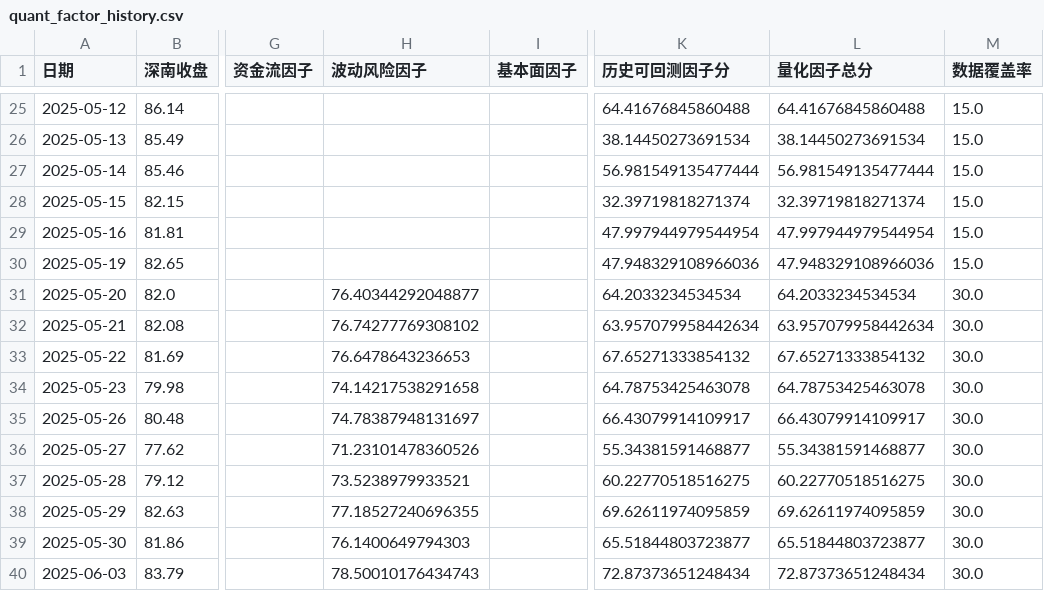
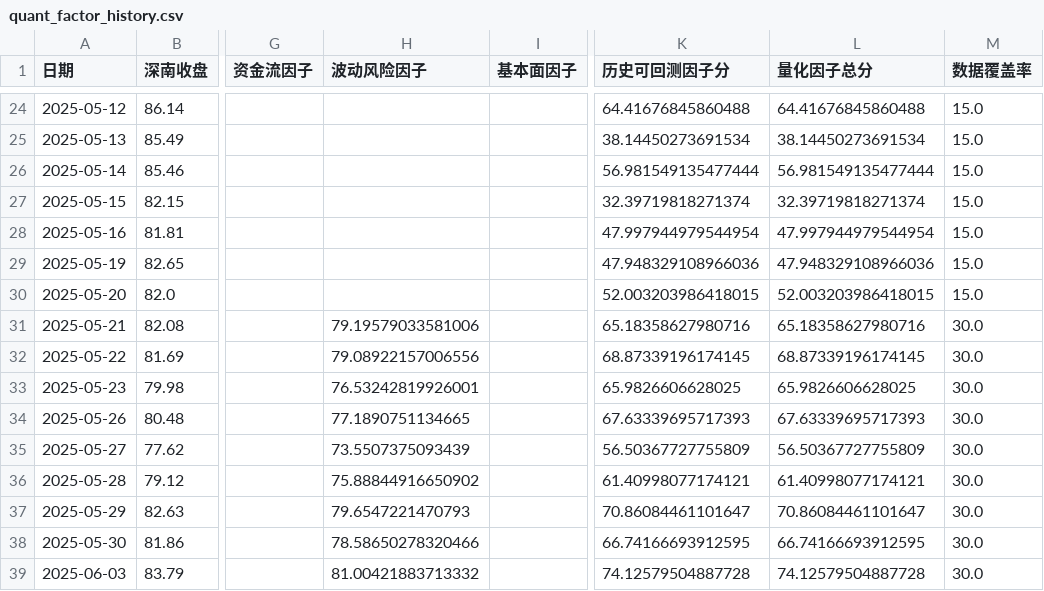
Before and after one commit to yuxzhang1987-maker/shennan-score-dashboard, a CSV file: data/quant_factor_history.csv, drawn as a sheet; only a part is shown, gaps mark what is left out; addresses are those after the commit; the diff covers the shown part only; the diff names each change by its address in the sheet, - before the commit and + after, or states it on an @@ line.

```diff
--- a/data/quant_factor_history.csv
+++ b/data/quant_factor_history.csv
-H30 (波动风险因子): 76.40344292048877
+H30 (波动风险因子): (empty)
-K30 (历史可回测因子分): 64.2033234534534
+K30 (历史可回测因子分): 52.003203986418015
-L30 (量化因子总分): 64.2033234534534
+L30 (量化因子总分): 52.003203986418015
-M30 (数据覆盖率): 30.0
+M30 (数据覆盖率): 15.0
-H31 (波动风险因子): 76.74277769308102
+H31 (波动风险因子): 79.19579033581006
-K31 (历史可回测因子分): 63.957079958442634
+K31 (历史可回测因子分): 65.18358627980716
-L31 (量化因子总分): 63.957079958442634
+L31 (量化因子总分): 65.18358627980716
-H32 (波动风险因子): 76.6478643236653
+H32 (波动风险因子): 79.08922157006556
-K32 (历史可回测因子分): 67.65271333854132
+K32 (历史可回测因子分): 68.87339196174145
-L32 (量化因子总分): 67.65271333854132
+L32 (量化因子总分): 68.87339196174145
-H33 (波动风险因子): 74.14217538291658
+H33 (波动风险因子): 76.53242819926001
-K33 (历史可回测因子分): 64.78753425463078
+K33 (历史可回测因子分): 65.9826606628025
-L33 (量化因子总分): 64.78753425463078
+L33 (量化因子总分): 65.9826606628025
-H34 (波动风险因子): 74.78387948131697
+H34 (波动风险因子): 77.1890751134665
-K34 (历史可回测因子分): 66.43079914109917
+K34 (历史可回测因子分): 67.63339695717393
-L34 (量化因子总分): 66.43079914109917
+L34 (量化因子总分): 67.63339695717393
-H35 (波动风险因子): 71.23101478360526
+H35 (波动风险因子): 73.5507375093439
-K35 (历史可回测因子分): 55.34381591468877
+K35 (历史可回测因子分): 56.50367727755809
-L35 (量化因子总分): 55.34381591468877
+L35 (量化因子总分): 56.50367727755809
-H36 (波动风险因子): 73.5238979933521
+H36 (波动风险因子): 75.88844916650902
-K36 (历史可回测因子分): 60.22770518516275
+K36 (历史可回测因子分): 61.40998077174121
-L36 (量化因子总分): 60.22770518516275
+L36 (量化因子总分): 61.40998077174121
-H37 (波动风险因子): 77.18527240696355
+H37 (波动风险因子): 79.6547221470793
-K37 (历史可回测因子分): 69.62611974095859
+K37 (历史可回测因子分): 70.86084461101647
-L37 (量化因子总分): 69.62611974095859
+L37 (量化因子总分): 70.86084461101647
-H38 (波动风险因子): 76.1400649794303
+H38 (波动风险因子): 78.58650278320466
-K38 (历史可回测因子分): 65.51844803723877
+K38 (历史可回测因子分): 66.74166693912595
-L38 (量化因子总分): 65.51844803723877
+L38 (量化因子总分): 66.74166693912595
-H39 (波动风险因子): 78.50010176434743
+H39 (波动风险因子): 81.00421883713332
-K39 (历史可回测因子分): 72.87373651248434
+K39 (历史可回测因子分): 74.12579504887728
-L39 (量化因子总分): 72.87373651248434
+L39 (量化因子总分): 74.12579504887728
```
Also changed, not shown: 1 added row, 1 removed row and 55 edited cells elsewhere in this file, data/history.csv, data/hourly_history.csv, 1 other file.
